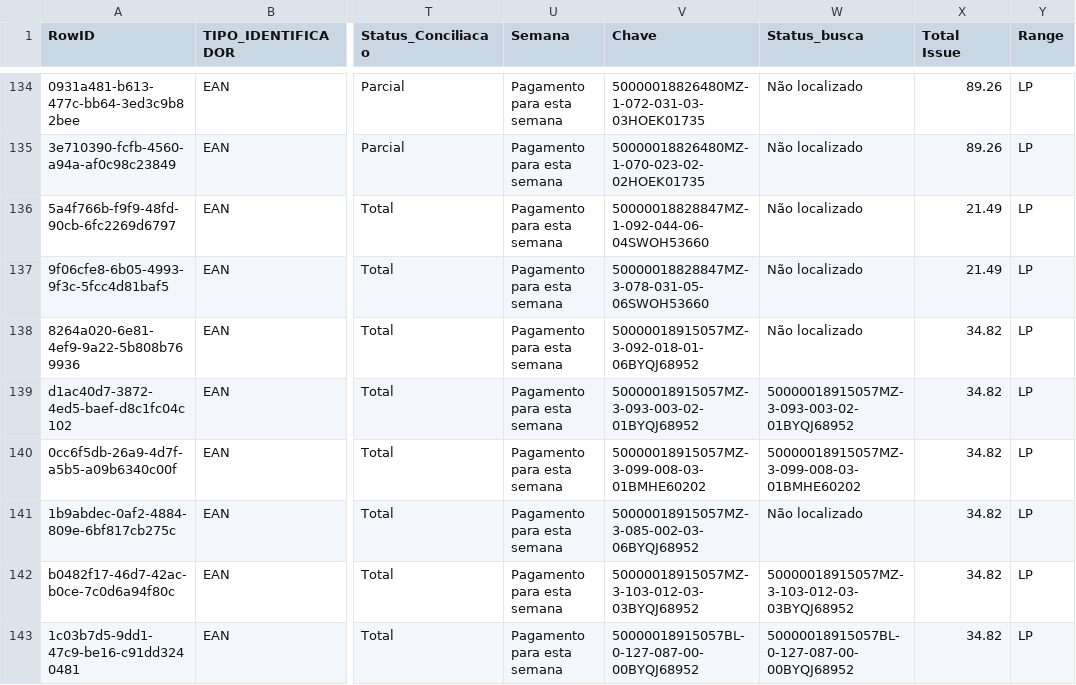
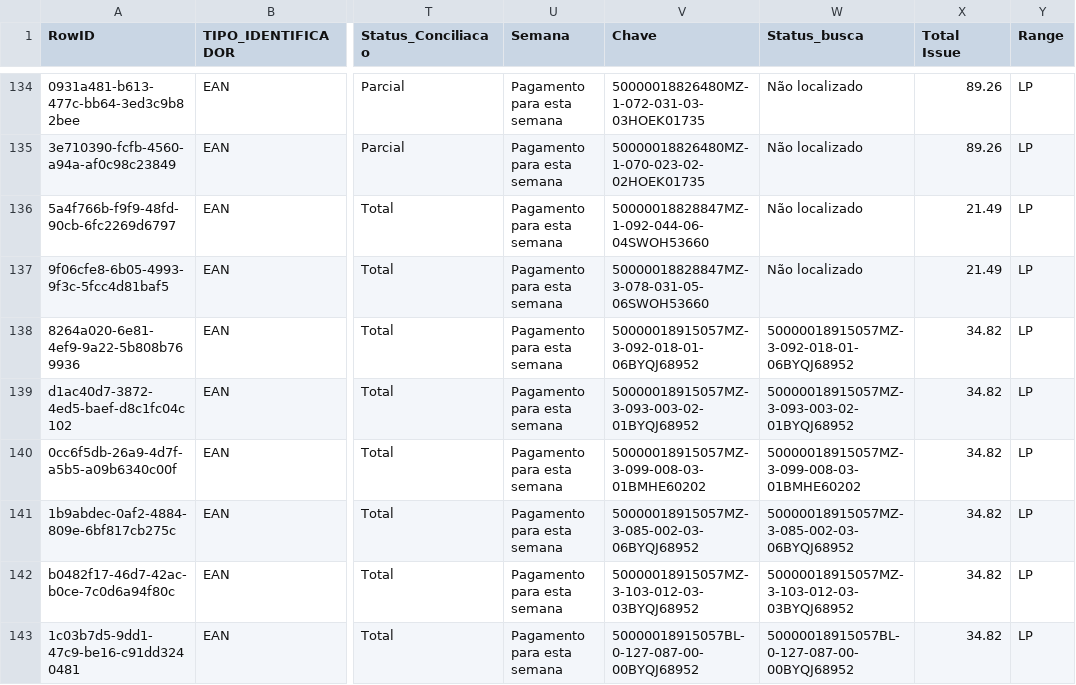
Before and after one commit to ViniciusVauna/ARQUIVOSLP, a CSV file: data_pi2.csv, drawn as a sheet; only a part is shown, gaps mark what is left out; the diff covers the shown part only; the diff names each change by its address in the sheet, - before the commit and + after, or states it on an @@ line.

Commit message:
Auto-update PI2.0 02/05/2026, 15:52:10

```diff
--- a/data_pi2.csv
+++ b/data_pi2.csv
-W138 (Status_busca): Não localizado
+W138 (Status_busca): 50000018915057MZ-3-092-018-01-06BYQJ68952
-W141 (Status_busca): Não localizado
+W141 (Status_busca): 50000018915057MZ-3-085-002-03-06BYQJ68952
```
Also changed, not shown: 8 edited cells elsewhere in this file.
